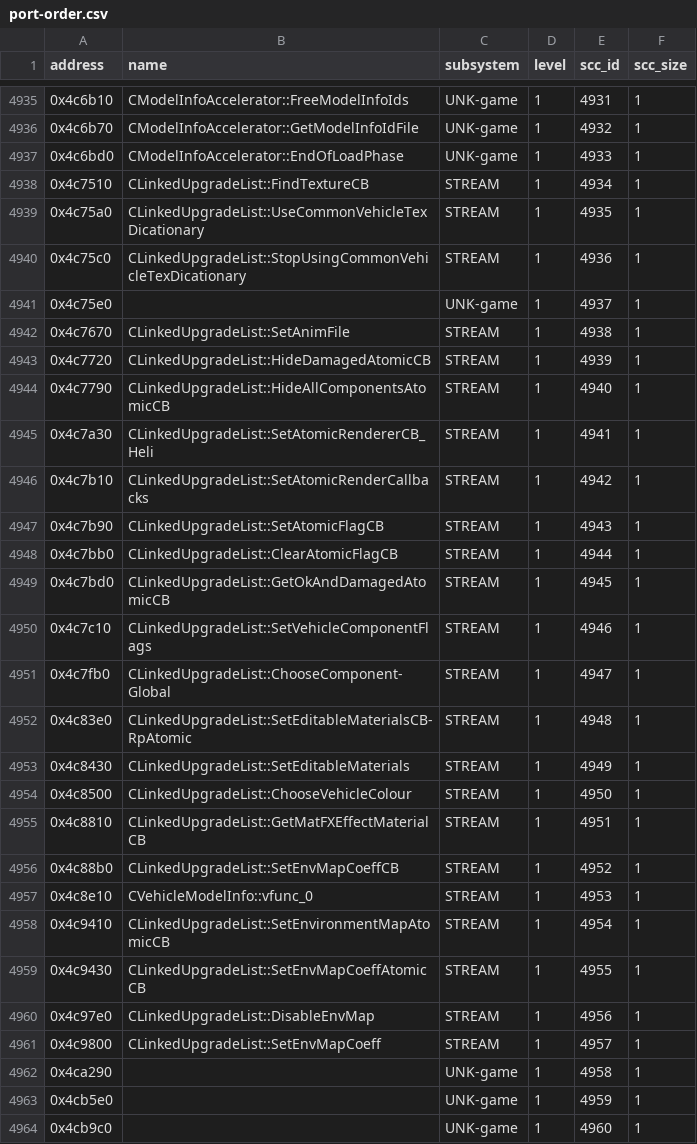
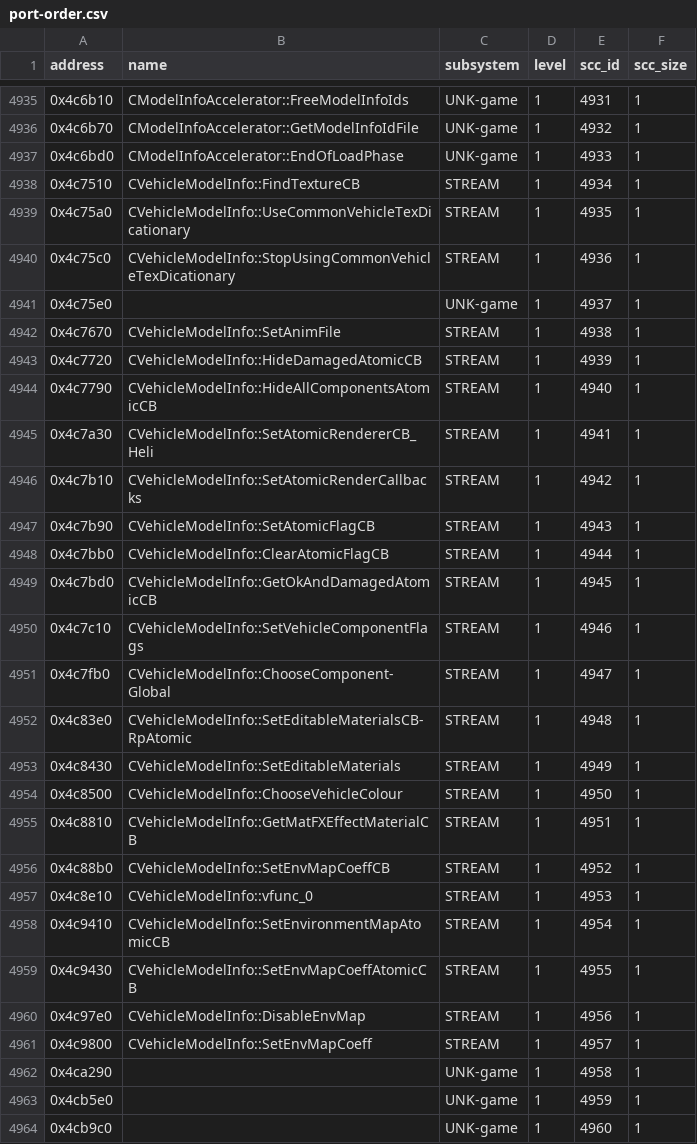
Before and after one commit to ghosty2004/sa-engine, a CSV file: catalog/port-order.csv, drawn as a sheet; only a part is shown, gaps mark what is left out; the diff covers the shown part only.

```diff
--- a/catalog/port-order.csv
+++ b/catalog/port-order.csv
@@ -4937,26 +4937,26 @@ address,name,subsystem,level,scc_id,scc_size
 0x4c6bd0,CModelInfoAccelerator::EndOfLoadPhase,UNK-game,1,4933,1
-0x4c7510,CLinkedUpgradeList::FindTextureCB,STREAM,1,4934,1
-0x4c75a0,CLinkedUpgradeList::UseCommonVehicleTexDicationary,STREAM,1,4935,1
-0x4c75c0,CLinkedUpgradeList::StopUsingCommonVehicleTexDicationary,STREAM,1,4936,1
+0x4c7510,CVehicleModelInfo::FindTextureCB,STREAM,1,4934,1
+0x4c75a0,CVehicleModelInfo::UseCommonVehicleTexDicationary,STREAM,1,4935,1
+0x4c75c0,CVehicleModelInfo::StopUsingCommonVehicleTexDicationary,STREAM,1,4936,1
 0x4c75e0,,UNK-game,1,4937,1
-0x4c7670,CLinkedUpgradeList::SetAnimFile,STREAM,1,4938,1
-0x4c7720,CLinkedUpgradeList::HideDamagedAtomicCB,STREAM,1,4939,1
-0x4c7790,CLinkedUpgradeList::HideAllComponentsAtomicCB,STREAM,1,4940,1
-0x4c7a30,CLinkedUpgradeList::SetAtomicRendererCB_Heli,STREAM,1,4941,1
-0x4c7b10,CLinkedUpgradeList::SetAtomicRenderCallbacks,STREAM,1,4942,1
-0x4c7b90,CLinkedUpgradeList::SetAtomicFlagCB,STREAM,1,4943,1
-0x4c7bb0,CLinkedUpgradeList::ClearAtomicFlagCB,STREAM,1,4944,1
-0x4c7bd0,CLinkedUpgradeList::GetOkAndDamagedAtomicCB,STREAM,1,4945,1
-0x4c7c10,CLinkedUpgradeList::SetVehicleComponentFlags,STREAM,1,4946,1
-0x4c7fb0,CLinkedUpgradeList::ChooseComponent-Global,STREAM,1,4947,1
-0x4c83e0,CLinkedUpgradeList::SetEditableMaterialsCB-RpAtomic,STREAM,1,4948,1
-0x4c8430,CLinkedUpgradeList::SetEditableMaterials,STREAM,1,4949,1
-0x4c8500,CLinkedUpgradeList::ChooseVehicleColour,STREAM,1,4950,1
-0x4c8810,CLinkedUpgradeList::GetMatFXEffectMaterialCB,STREAM,1,4951,1
-0x4c88b0,CLinkedUpgradeList::SetEnvMapCoeffCB,STREAM,1,4952,1
+0x4c7670,CVehicleModelInfo::SetAnimFile,STREAM,1,4938,1
+0x4c7720,CVehicleModelInfo::HideDamagedAtomicCB,STREAM,1,4939,1
+0x4c7790,CVehicleModelInfo::HideAllComponentsAtomicCB,STREAM,1,4940,1
+0x4c7a30,CVehicleModelInfo::SetAtomicRendererCB_Heli,STREAM,1,4941,1
+0x4c7b10,CVehicleModelInfo::SetAtomicRenderCallbacks,STREAM,1,4942,1
+0x4c7b90,CVehicleModelInfo::SetAtomicFlagCB,STREAM,1,4943,1
+0x4c7bb0,CVehicleModelInfo::ClearAtomicFlagCB,STREAM,1,4944,1
+0x4c7bd0,CVehicleModelInfo::GetOkAndDamagedAtomicCB,STREAM,1,4945,1
+0x4c7c10,CVehicleModelInfo::SetVehicleComponentFlags,STREAM,1,4946,1
+0x4c7fb0,CVehicleModelInfo::ChooseComponent-Global,STREAM,1,4947,1
+0x4c83e0,CVehicleModelInfo::SetEditableMaterialsCB-RpAtomic,STREAM,1,4948,1
+0x4c8430,CVehicleModelInfo::SetEditableMaterials,STREAM,1,4949,1
+0x4c8500,CVehicleModelInfo::ChooseVehicleColour,STREAM,1,4950,1
+0x4c8810,CVehicleModelInfo::GetMatFXEffectMaterialCB,STREAM,1,4951,1
+0x4c88b0,CVehicleModelInfo::SetEnvMapCoeffCB,STREAM,1,4952,1
 0x4c8e10,CVehicleModelInfo::vfunc_0,STREAM,1,4953,1
-0x4c9410,CLinkedUpgradeList::SetEnvironmentMapAtomicCB,STREAM,1,4954,1
-0x4c9430,CLinkedUpgradeList::SetEnvMapCoeffAtomicCB,STREAM,1,4955,1
-0x4c97e0,CLinkedUpgradeList::DisableEnvMap,STREAM,1,4956,1
-0x4c9800,CLinkedUpgradeList::SetEnvMapCoeff,STREAM,1,4957,1
+0x4c9410,CVehicleModelInfo::SetEnvironmentMapAtomicCB,STREAM,1,4954,1
+0x4c9430,CVehicleModelInfo::SetEnvMapCoeffAtomicCB,STREAM,1,4955,1
+0x4c97e0,CVehicleModelInfo::DisableEnvMap,STREAM,1,4956,1
+0x4c9800,CVehicleModelInfo::SetEnvMapCoeff,STREAM,1,4957,1
 0x4ca290,,UNK-game,1,4958,1
```
Also changed, not shown: 53 edited cells elsewhere in this file, 17 other files.
